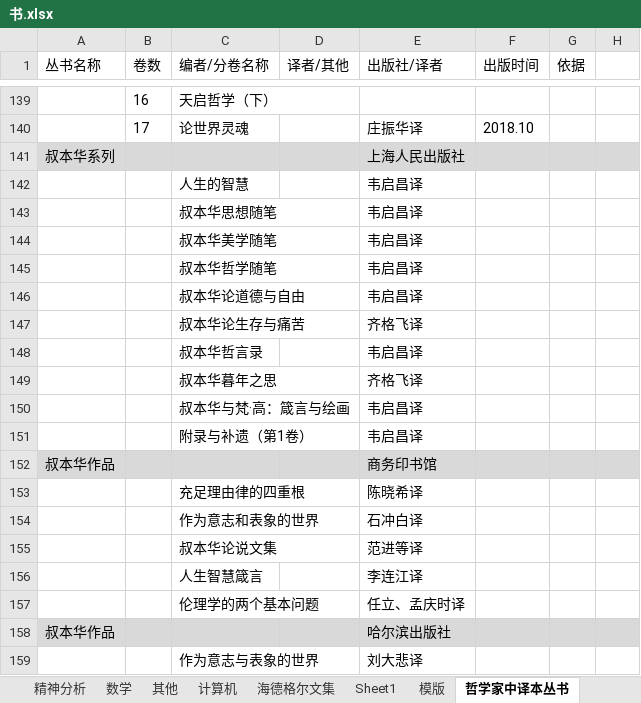
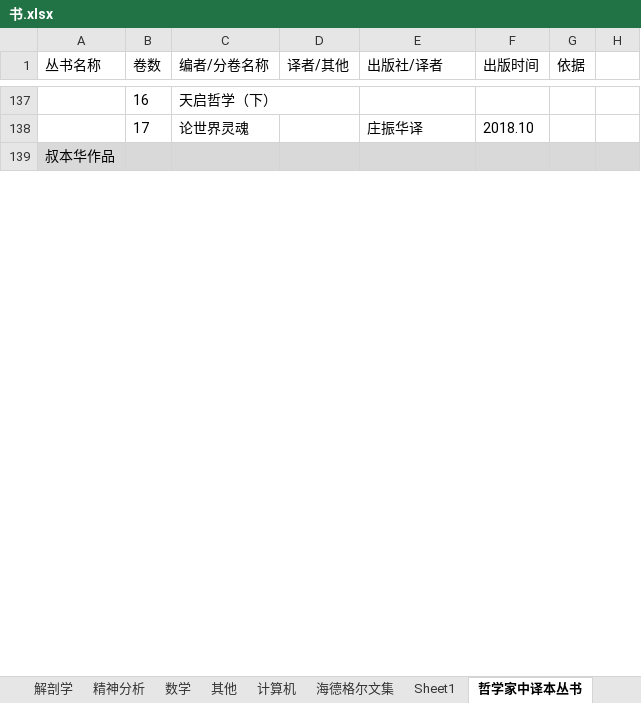
Before and after one commit to htlbvd/docs, an Excel workbook: 书.xlsx, sheet 哲学家中译本丛书, drawn as a sheet; only a part is shown, gaps mark what is left out; the shorter side is filled out with more unchanged rows; values as stored, in another font and other column widths than the file's, no borders; removed rows and columns are numbered as before the commit, all else as after; the diff covers the shown part only; the diff names each change by its address in the sheet, - before the commit and + after, or states it on an @@ line.

```diff
--- a/书.xlsx (sheet 哲学家中译本丛书)
+++ b/书.xlsx (sheet 哲学家中译本丛书)
-row 141: 叔本华系列 |  |  |  | 上海人民出版社
-row 142:  |  | 人生的智慧 |  | 韦启昌译
-row 143:  |  | 叔本华思想随笔 |  | 韦启昌译
-row 144:  |  | 叔本华美学随笔 |  | 韦启昌译
-row 145:  |  | 叔本华哲学随笔 |  | 韦启昌译
-row 146:  |  | 叔本华论道德与自由 |  | 韦启昌译
-row 147:  |  | 叔本华论生存与痛苦 |  | 齐格飞译
-row 148:  |  | 叔本华哲言录 |  | 韦启昌译
-row 149:  |  | 叔本华暮年之思 |  | 齐格飞译
-row 150:  |  | 叔本华与梵·高：箴言与绘画 |  | 韦启昌译
-row 151:  |  | 附录与补遗（第1卷） |  | 韦启昌译
-row 152: 叔本华作品 |  |  |  | 商务印书馆
-row 153:  |  | 充足理由律的四重根 |  | 陈晓希译
-row 154:  |  | 作为意志和表象的世界 |  | 石冲白译
-row 155:  |  | 叔本华论说文集 |  | 范进等译
-row 156:  |  | 人生智慧箴言 |  | 李连江译
-row 157:  |  | 伦理学的两个基本问题 |  | 任立、孟庆时译
-row 158: 叔本华作品 |  |  |  | 哈尔滨出版社
-row 159:  |  | 作为意志与表象的世界 |  | 刘大悲译
```
Also changed, not shown: 45 added rows, 50 removed rows and 63 edited cells elsewhere in this sheet, sheet Sheet1, other sheet tabs.
